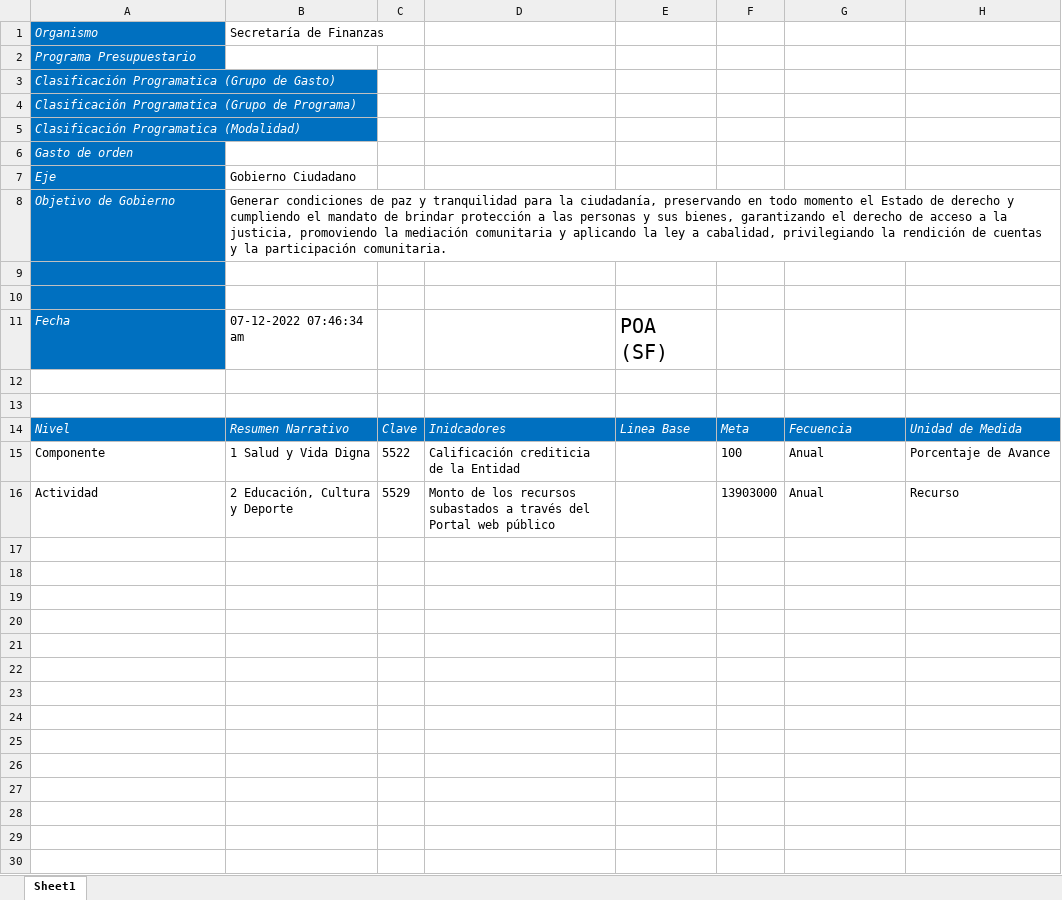
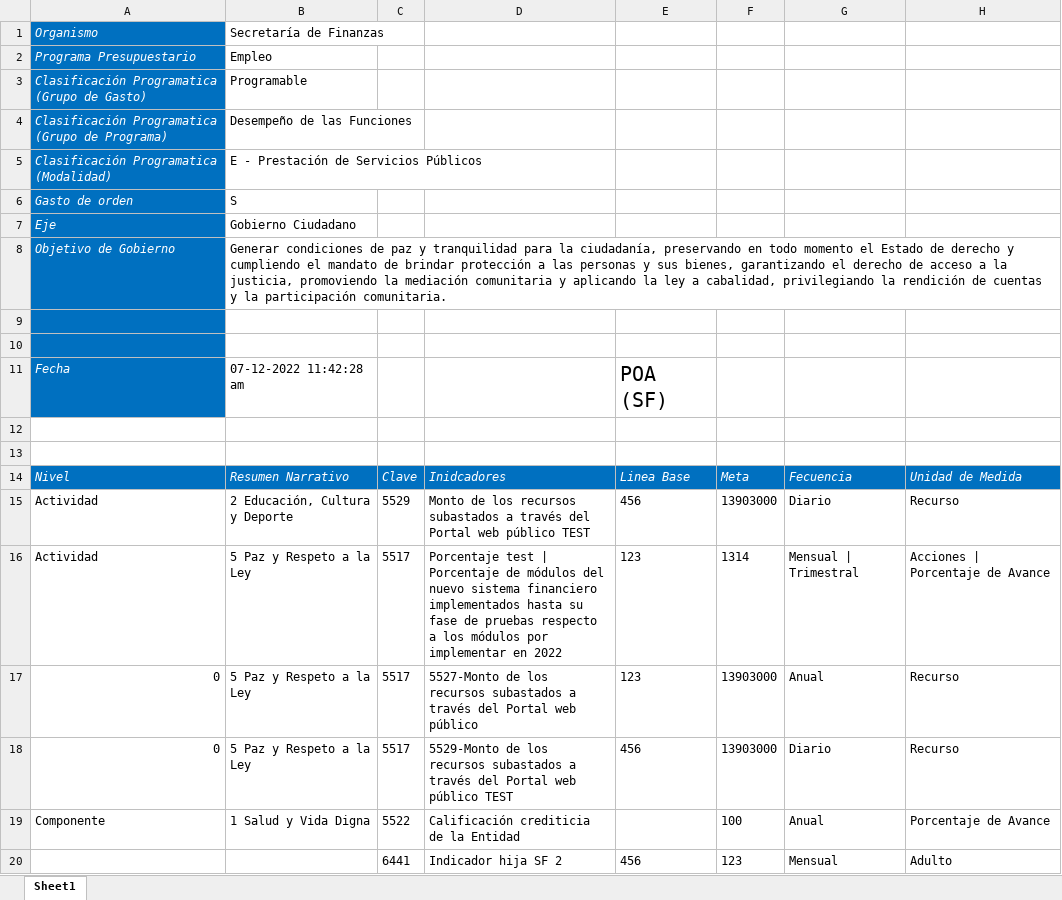
Before and after one commit to ManuelEuan/sigo, an Excel workbook: public/reportes/POAS.xlsx, sheet Sheet1, drawn as a sheet; values as stored, in another font and other column widths than the file's, no borders; removed rows and columns are numbered as before the commit, all else as after; the diff names each change by its address in the sheet, - before the commit and + after, or states it on an @@ line.

Commit message:
reportes aglomera

```diff
--- a/public/reportes/POAS.xlsx (sheet Sheet1)
+++ b/public/reportes/POAS.xlsx (sheet Sheet1)
-B2: (empty)
+B2: Empleo
-B3: (empty)
+B3: Programable
-B4: (empty)
+B4: Desempeño de las Funciones
-B5: (empty)
+B5: E - Prestación de Servicios Públicos
-B6: (empty)
+B6: S
-B11: 07-12-2022 07:46:34 am
+B11: 07-12-2022 11:42:28 am
+row 15: Actividad | 2 Educación, Cultura y Deporte | 5529 | Monto de los recursos subastados a través del Portal web público TEST | 456 | 13903000 | Diario | Recurso
+row 16: Actividad | 5 Paz y Respeto a la Ley | 5517 | Porcentaje test | Porcentaje de módulos del nuevo sistema financiero implementados hasta su fase de pruebas respecto a los módulos por implementar en 2022 | 123 | 1314 | Mensual | Trimestral | Acciones | Porcentaje de Avance
+row 17: 0 | 5 Paz y Respeto a la Ley | 5517 | 5527-Monto de los recursos subastados a través del Portal web público | 123 | 13903000 | Anual | Recurso
+row 18: 0 | 5 Paz y Respeto a la Ley | 5517 | 5529-Monto de los recursos subastados a través del Portal web público TEST | 456 | 13903000 | Diario | Recurso
-row 16: Actividad | 2 Educación, Cultura y Deporte | 5529 | Monto de los recursos subastados a través del Portal web público |  | 13903000 | Anual | Recurso
+row 20:  |  | 6441 | Indicador hija SF 2 | 456 | 123 | Mensual | Adulto
```
Also changed, not shown: public/reportes/mirBD.xlsx, public/reportes/reporteCombinado.xlsx, 2 other files.
